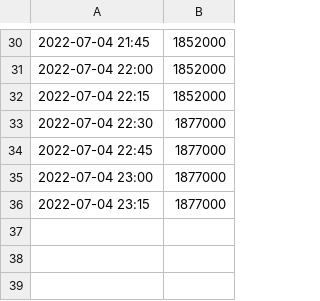
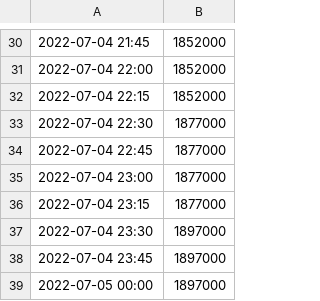
Before and after one commit to evesdropper/fund-vis-v2, a CSV file: saved/temp.csv, drawn as a sheet; only a part is shown, gaps mark what is left out; the diff names each change by its address in the sheet, - before the commit and + after, or states it on an @@ line.

```diff
--- a/saved/temp.csv
+++ b/saved/temp.csv
+row 37: 2022-07-04 23:30 | 1897000
+row 38: 2022-07-04 23:45 | 1897000
+row 39: 2022-07-05 00:00 | 1897000
```
Also changed, not shown: 2 other files.
